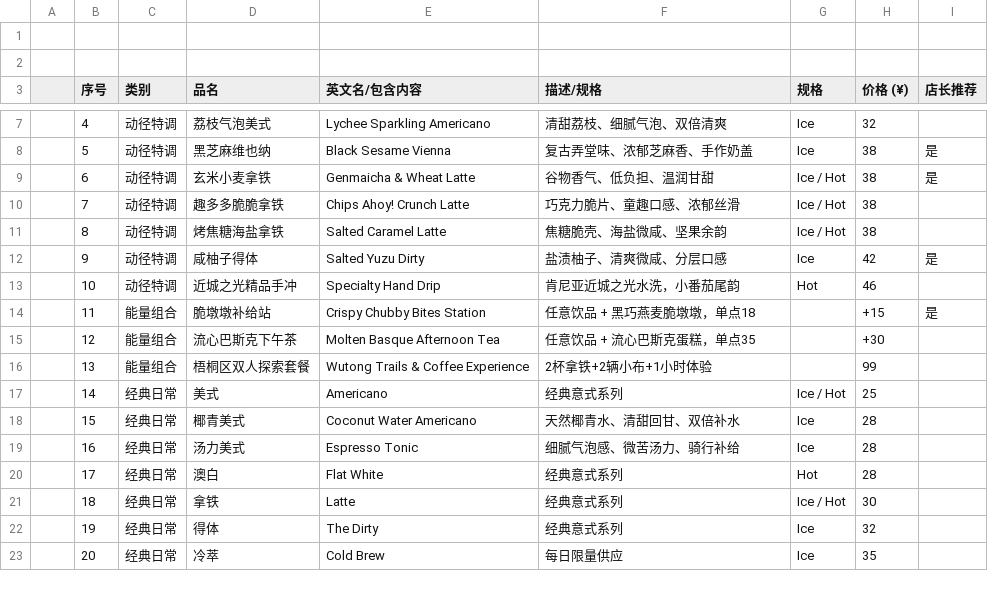
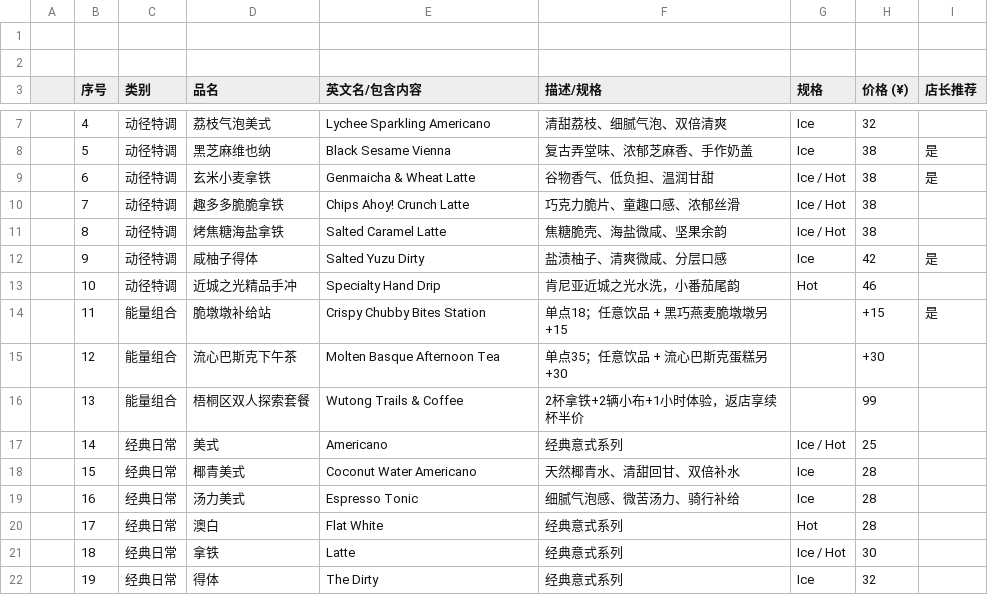
Before and after one commit to yangsjt/menu-designer, a CSV file: docs/动径咖啡店铺菜单 - 当前菜单.csv, drawn as a sheet; only a part is shown, gaps mark what is left out; the shorter side is filled out with more unchanged rows.

```diff
--- a/docs/动径咖啡店铺菜单 - 当前菜单.csv
+++ b/docs/动径咖啡店铺菜单 - 当前菜单.csv
@@ -13,5 +13,5 @@
 ,10,动径特调,近城之光精品手冲,Specialty Hand Drip,肯尼亚近城之光水洗，小番茄尾韵,Hot,46,
-,11,能量组合,脆墩墩补给站,Crispy Chubby Bites Station,任意饮品 + 黑巧燕麦脆墩墩，单点18,,+15,是
-,12,能量组合,流心巴斯克下午茶,Molten Basque  Afternoon Tea,任意饮品 + 流心巴斯克蛋糕，单点35,,+30,
-,13,能量组合,梧桐区双人探索套餐,Wutong Trails & Coffee Experience,2杯拿铁+2辆小布+1小时体验,,99,
+,11,能量组合,脆墩墩补给站,Crispy Chubby Bites Station,单点18；任意饮品 + 黑巧燕麦脆墩墩另+15,,+15,是
+,12,能量组合,流心巴斯克下午茶,Molten Basque  Afternoon Tea,单点35；任意饮品 + 流心巴斯克蛋糕另+30,,+30,
+,13,能量组合,梧桐区双人探索套餐,Wutong Trails & Coffee,2杯拿铁+2辆小布+1小时体验，返店享续杯半价,,99,
 ,14,经典日常,美式,Americano,经典意式系列,Ice / Hot,25,
```
Also changed, not shown: 9 other files.
